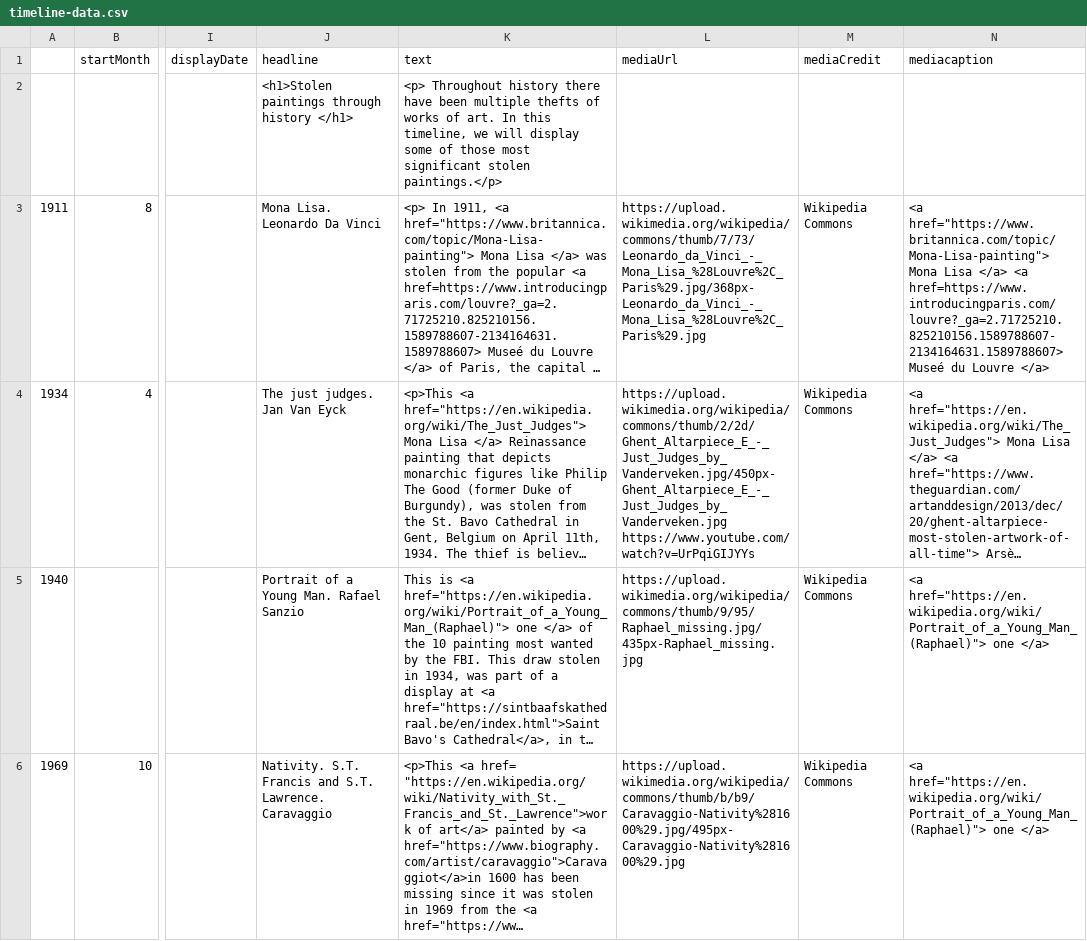
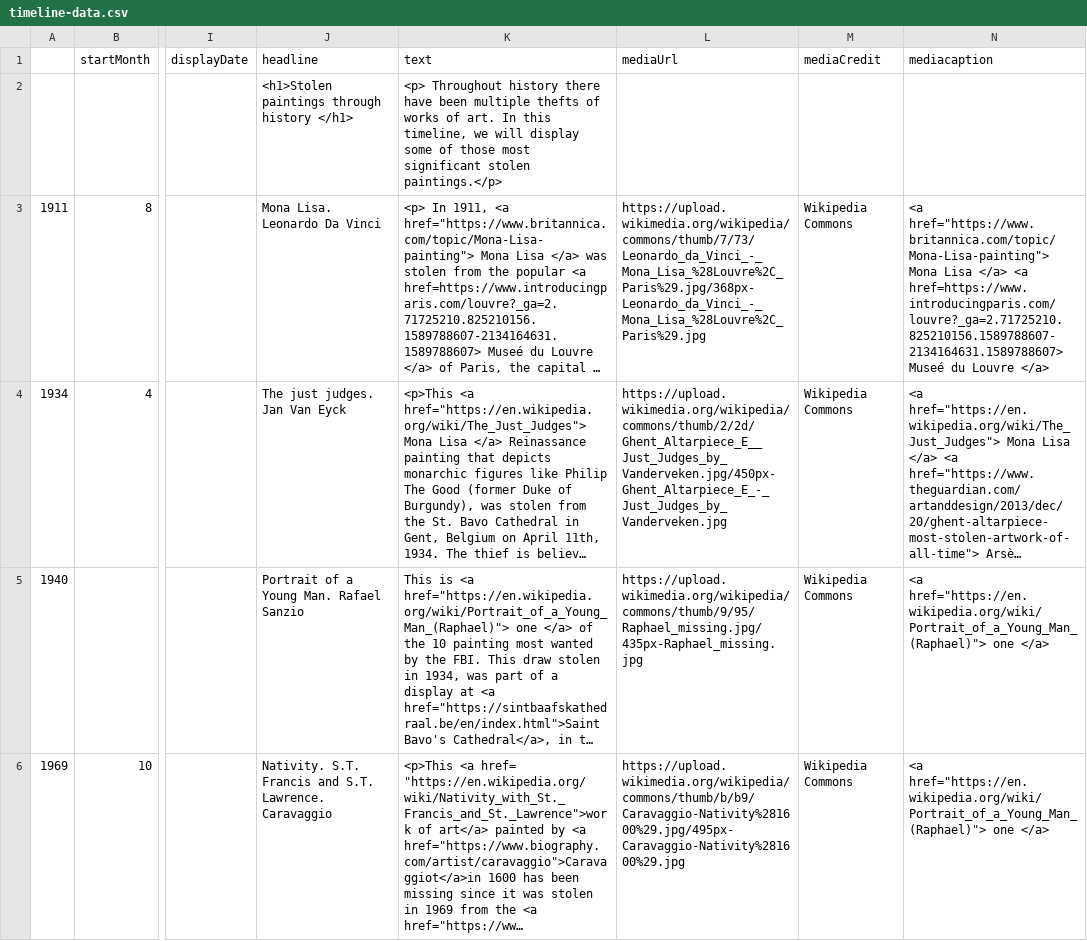
Before and after one commit to DeustoDatacom/MSGW-timeline, a CSV file: docs/group4/timeline-data.csv, drawn as a sheet; only a part is shown, gaps mark what is left out; long unchanged cells end in …; the diff covers the shown part only; the diff names each change by its address in the sheet, - before the commit and + after, or states it on an @@ line.

Commit message:
Add files via upload

```diff
--- a/docs/group4/timeline-data.csv
+++ b/docs/group4/timeline-data.csv
-L4 (mediaUrl): https://upload.wikimedia.org/wikipedia/commons/thumb/2/2d/Ghent_Altarpiece_E_-_Just_Judges_by_Vanderveken.jpg/450px-Ghent_Altarpiece_E_-_Just_Judges_by_Vanderveken.jpg https://www.youtube.com/watch?v=UrPqiGIJYYs
+L4 (mediaUrl): https://upload.wikimedia.org/wikipedia/commons/thumb/2/2d/Ghent_Altarpiece_E__Just_Judges_by_Vanderveken.jpg/450px-Ghent_Altarpiece_E_-_Just_Judges_by_Vanderveken.jpg
```
Also changed, not shown: 1 edited cell elsewhere in this file.
